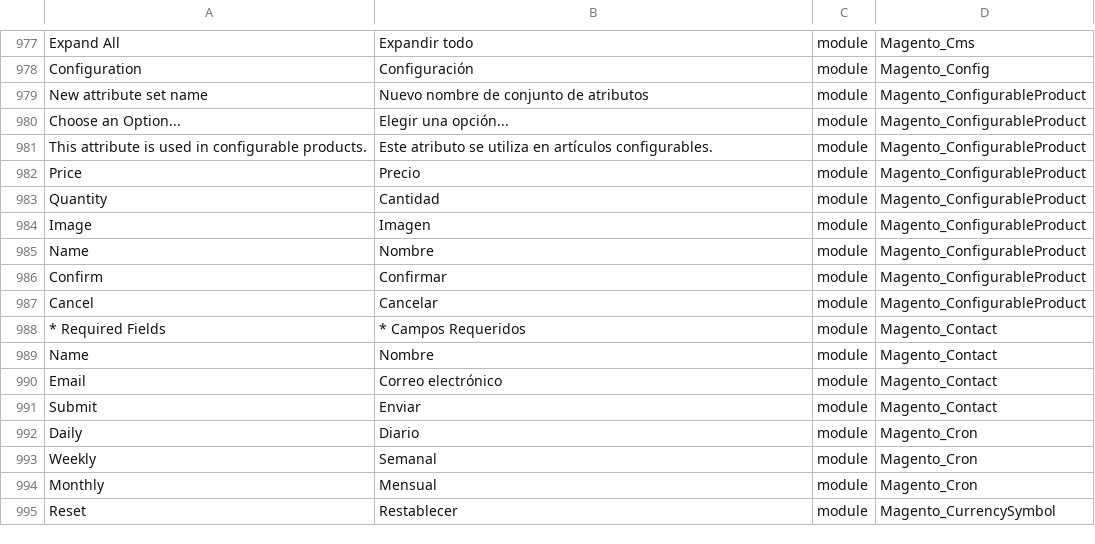
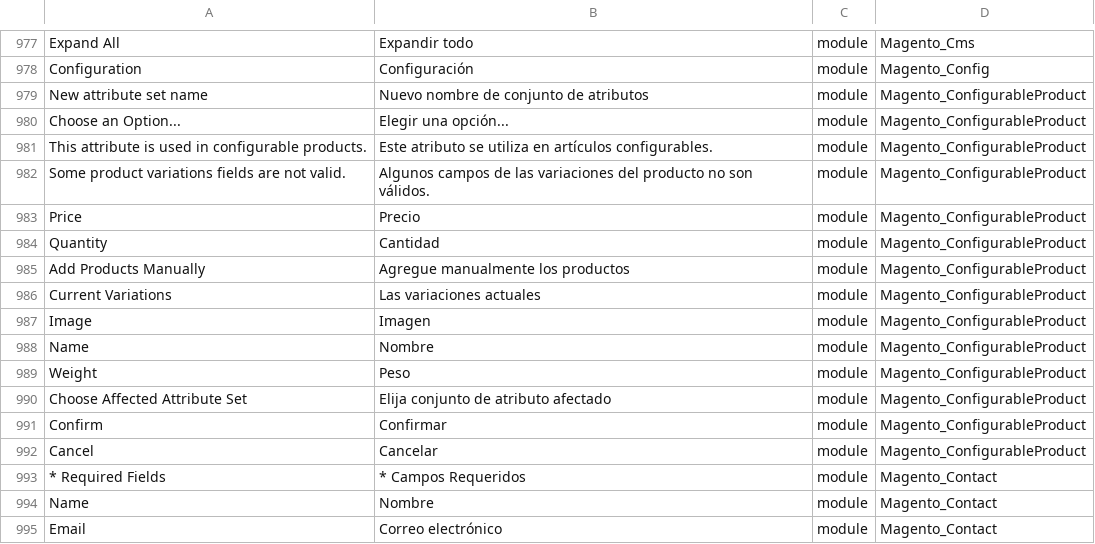
Before and after one commit to Magento2Translations/language_es_ar, a CSV file: es_AR.csv, drawn as a sheet; only a part is shown, gaps mark what is left out; the shorter side is filled out with more unchanged rows.

```diff
--- a/es_AR.csv
+++ b/es_AR.csv
@@ -981,6 +981,11 @@ Configuration,Configuración,module,Magento_Config
 "This attribute is used in configurable products.","Este atributo se utiliza en artículos configurables.",module,Magento_ConfigurableProduct
+"Some product variations fields are not valid.","Algunos campos de las variaciones del producto no son válidos.",module,Magento_ConfigurableProduct
 Price,Precio,module,Magento_ConfigurableProduct
 Quantity,Cantidad,module,Magento_ConfigurableProduct
+"Add Products Manually","Agregue manualmente los productos",module,Magento_ConfigurableProduct
+"Current Variations","Las variaciones actuales",module,Magento_ConfigurableProduct
 Image,Imagen,module,Magento_ConfigurableProduct
 Name,Nombre,module,Magento_ConfigurableProduct
+Weight,Peso,module,Magento_ConfigurableProduct
+"Choose Affected Attribute Set","Elija conjunto de atributo afectado",module,Magento_ConfigurableProduct
 Confirm,Confirmar,module,Magento_ConfigurableProduct
```
Also changed, not shown: 1 other file.
